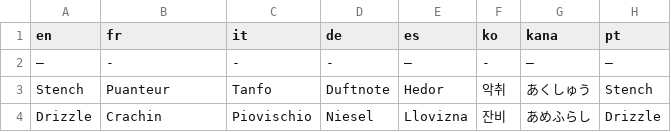
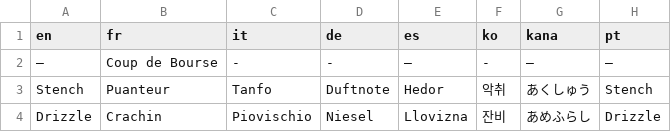
Before and after one commit to fuyutaaProjects/POKEMON-IMPOTIA, a CSV file: IMPOTIA RMXP/Data/Text/Dialogs/100004.csv, drawn as a sheet; only a part is shown.

```diff
--- a/IMPOTIA RMXP/Data/Text/Dialogs/100004.csv
+++ b/IMPOTIA RMXP/Data/Text/Dialogs/100004.csv
@@ -1,3 +1,3 @@
 en,fr,it,de,es,ko,kana,pt
-—,-,-,-,—,-,―,—
+—,Coup de Bourse,-,-,—,-,―,—
 Stench,Puanteur,Tanfo,Duftnote,Hedor,악취,あくしゅう,Stench
```
Also changed, not shown: IMPOTIA RMXP/Data/Text/Dialogs/100005.csv, IMPOTIA RMXP/Data/Text/Dialogs/100006.csv, 5 other files.
